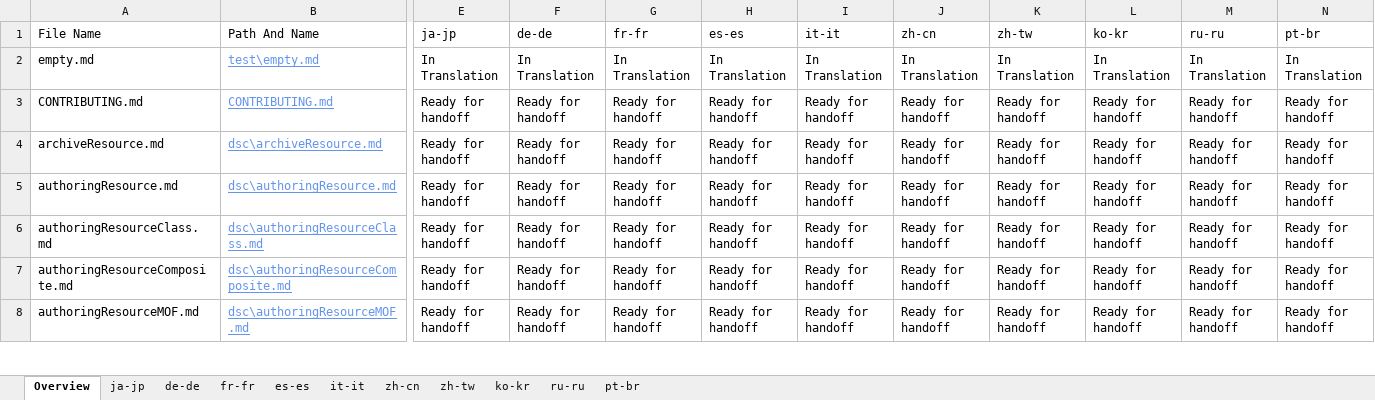
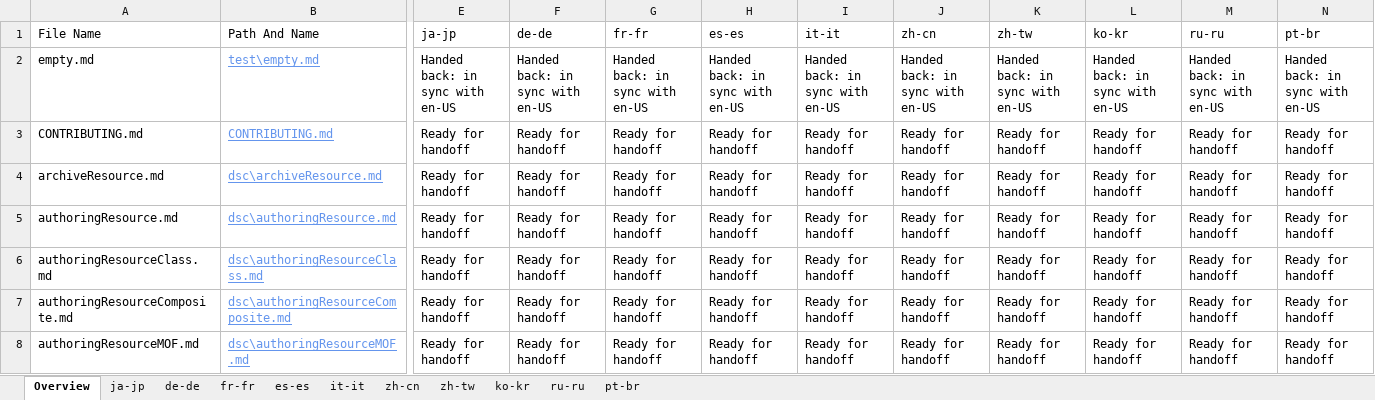
Before and after one commit to OpenLocalizationOrg/PowerShell-Docs.handback, an Excel workbook: ol-handback/OpenLocalizationOrg/PowerShell-Docs/live/localization-status.xlsx, sheet Overview, drawn as a sheet; only a part is shown, gaps mark what is left out; values as stored, in another font and other column widths than the file's, no borders; table styles not drawn; the diff names each change by its address in the sheet, - before the commit and + after, or states it on an @@ line.

```diff
--- a/ol-handback/OpenLocalizationOrg/PowerShell-Docs/live/localization-status.xlsx (sheet Overview)
+++ b/ol-handback/OpenLocalizationOrg/PowerShell-Docs/live/localization-status.xlsx (sheet Overview)
-E2 (ja-jp): In Translation
+E2 (ja-jp): Handed back: in sync with en-US
-F2 (de-de): In Translation
+F2 (de-de): Handed back: in sync with en-US
-G2 (fr-fr): In Translation
+G2 (fr-fr): Handed back: in sync with en-US
-H2 (es-es): In Translation
+H2 (es-es): Handed back: in sync with en-US
-I2 (it-it): In Translation
+I2 (it-it): Handed back: in sync with en-US
-J2 (zh-cn): In Translation
+J2 (zh-cn): Handed back: in sync with en-US
-K2 (zh-tw): In Translation
+K2 (zh-tw): Handed back: in sync with en-US
-L2 (ko-kr): In Translation
+L2 (ko-kr): Handed back: in sync with en-US
-M2 (ru-ru): In Translation
+M2 (ru-ru): Handed back: in sync with en-US
-N2 (pt-br): In Translation
+N2 (pt-br): Handed back: in sync with en-US
```
Also changed, not shown: sheet pt-br, sheet ja-jp, sheet de-de, sheet fr-fr, sheet es-es, sheet it-it, 4 more sheets, 1 other file.
